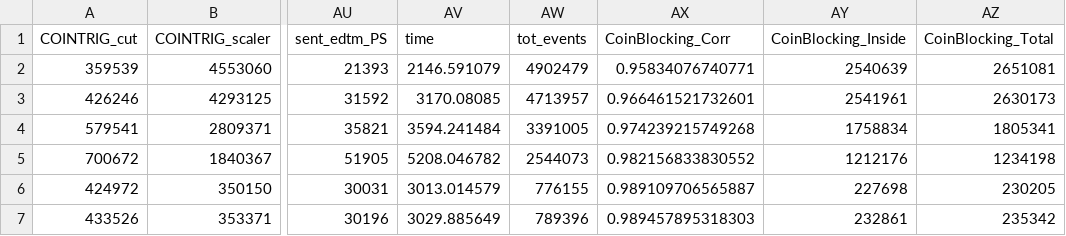
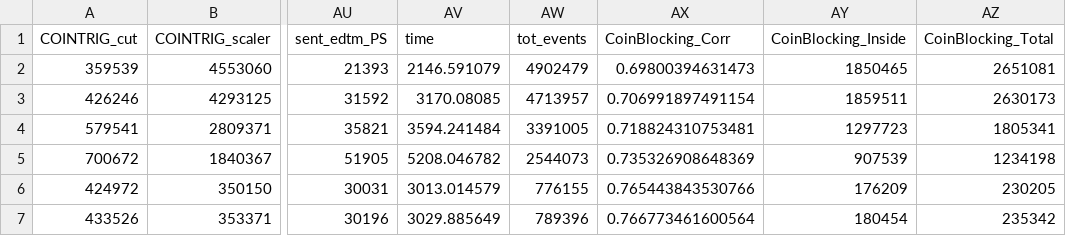
Before and after one commit to JeffersonLab/UTIL_PION, a CSV file: scripts/luminosity/OUTPUTS/ExclusiveLumi/lumi_data_exc1.csv, drawn as a sheet; only a part is shown, gaps mark what is left out; the diff names each change by its address in the sheet, - before the commit and + after, or states it on an @@ line.

```diff
--- a/scripts/luminosity/OUTPUTS/ExclusiveLumi/lumi_data_exc1.csv
+++ b/scripts/luminosity/OUTPUTS/ExclusiveLumi/lumi_data_exc1.csv
-AX2 (CoinBlocking_Corr): 0.95834076740771
+AX2 (CoinBlocking_Corr): 0.69800394631473
-AY2 (CoinBlocking_Inside): 2540639
+AY2 (CoinBlocking_Inside): 1850465
-AX3 (CoinBlocking_Corr): 0.966461521732601
+AX3 (CoinBlocking_Corr): 0.706991897491154
-AY3 (CoinBlocking_Inside): 2541961
+AY3 (CoinBlocking_Inside): 1859511
-AX4 (CoinBlocking_Corr): 0.974239215749268
+AX4 (CoinBlocking_Corr): 0.718824310753481
-AY4 (CoinBlocking_Inside): 1758834
+AY4 (CoinBlocking_Inside): 1297723
-AX5 (CoinBlocking_Corr): 0.982156833830552
+AX5 (CoinBlocking_Corr): 0.735326908648369
-AY5 (CoinBlocking_Inside): 1212176
+AY5 (CoinBlocking_Inside): 907539
-AX6 (CoinBlocking_Corr): 0.989109706565887
+AX6 (CoinBlocking_Corr): 0.765443843530766
-AY6 (CoinBlocking_Inside): 227698
+AY6 (CoinBlocking_Inside): 176209
-AX7 (CoinBlocking_Corr): 0.989457895318303
+AX7 (CoinBlocking_Corr): 0.766773461600564
-AY7 (CoinBlocking_Inside): 232861
+AY7 (CoinBlocking_Inside): 180454
```
Also changed, not shown: scripts/luminosity/OUTPUTS/ExclusiveLumi/lumi_data_exc2.csv, scripts/luminosity/OUTPUTS/ExclusiveLumi/lumi_data_exc3.csv, 4 other files.
